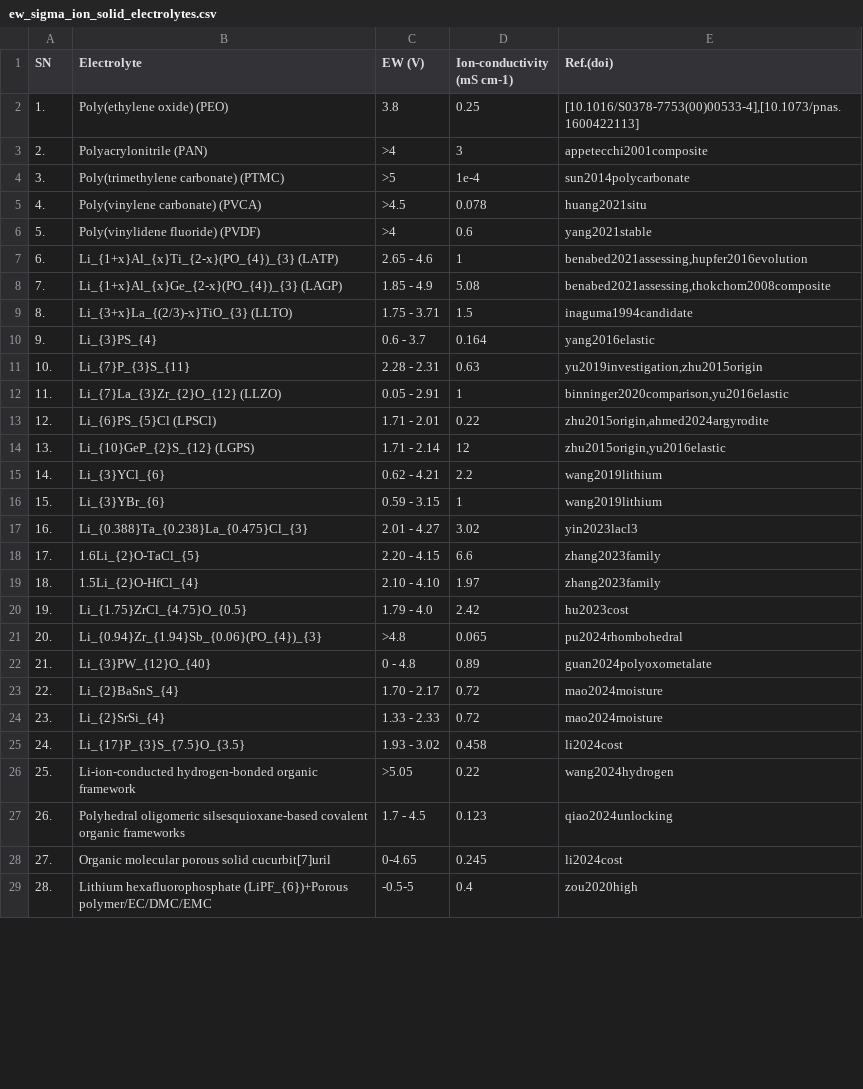
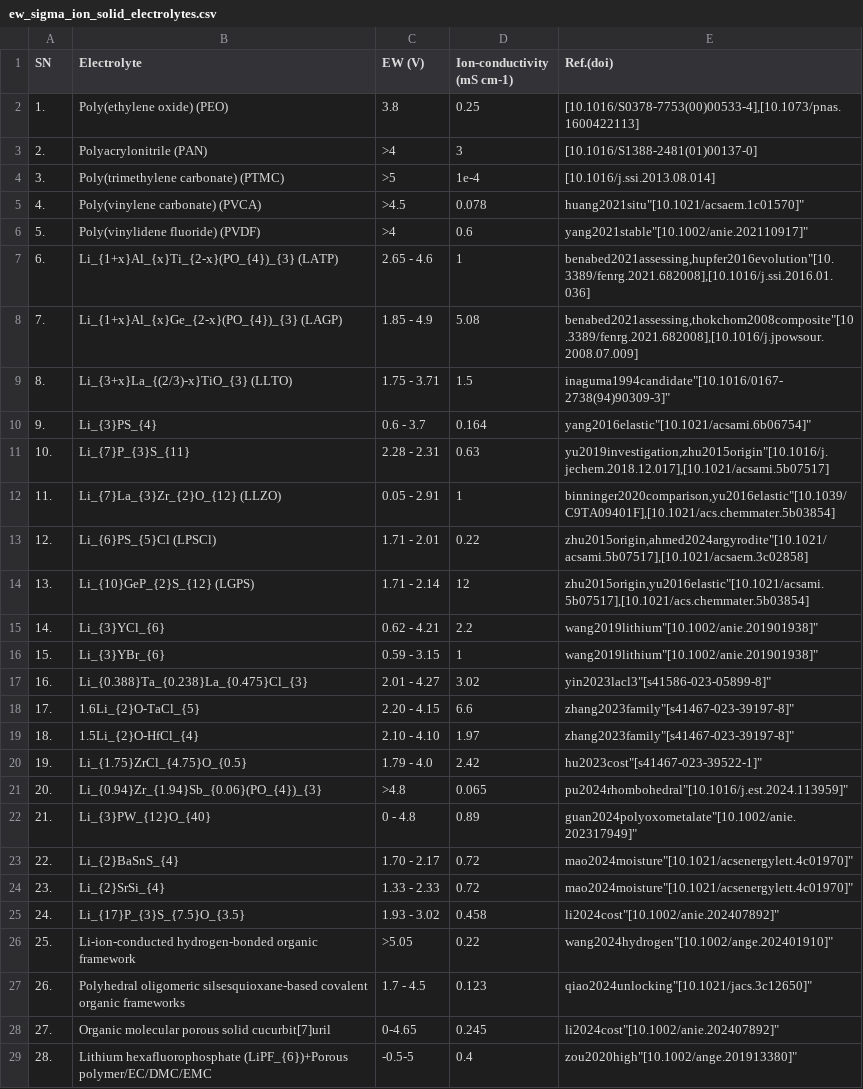
Before and after one commit to anilkunwar/dendritefree_interfaces2025, a CSV file: datasets/ew_sigma_ion_solid_electrolytes.csv, drawn as a sheet; only a part is shown; the diff covers the shown part only.

Commit message:
Update electrolyte references and formatting
Updated references for various electrolytes and corrected formatting issues.

```diff
--- a/datasets/ew_sigma_ion_solid_electrolytes.csv
+++ b/datasets/ew_sigma_ion_solid_electrolytes.csv
@@ -2,28 +2,28 @@ SN,Electrolyte,EW (V),Ion-conductivity (mS cm-1),Ref.(doi)
 1.,"Poly(ethylene oxide) (PEO)",3.8,0.25,"[10.1016/S0378-7753(00)00533-4],[10.1073/pnas.1600422113]"
-2.,"Polyacrylonitrile (PAN)",>4,3,appetecchi2001composite
-3.,"Poly(trimethylene carbonate) (PTMC)",>5,1e-4,sun2014polycarbonate
-4.,"Poly(vinylene carbonate) (PVCA)",>4.5,0.078,huang2021situ
-5.,"Poly(vinylidene fluoride) (PVDF)",>4,0.6,yang2021stable
-6.,"Li_{1+x}Al_{x}Ti_{2-x}(PO_{4})_{3} (LATP)",2.65 - 4.6,1,"benabed2021assessing,hupfer2016evolution"
-7.,"Li_{1+x}Al_{x}Ge_{2-x}(PO_{4})_{3} (LAGP)",1.85 - 4.9,5.08,"benabed2021assessing,thokchom2008composite"
-8.,"Li_{3+x}La_{(2/3)-x}TiO_{3} (LLTO)",1.75 - 3.71,1.5,inaguma1994candidate
-9.,"Li_{3}PS_{4}",0.6 - 3.7,0.164,yang2016elastic
-10.,"Li_{7}P_{3}S_{11}",2.28 - 2.31,0.63,"yu2019investigation,zhu2015origin"
-11.,"Li_{7}La_{3}Zr_{2}O_{12} (LLZO)",0.05 - 2.91,1,"binninger2020comparison,yu2016elastic"
-12.,"Li_{6}PS_{5}Cl (LPSCl)",1.71 - 2.01,0.22,"zhu2015origin,ahmed2024argyrodite"
-13.,"Li_{10}GeP_{2}S_{12} (LGPS)",1.71 - 2.14,12,"zhu2015origin,yu2016elastic"
-14.,"Li_{3}YCl_{6}",0.62 - 4.21,2.2,wang2019lithium
-15.,"Li_{3}YBr_{6}",0.59 - 3.15,1,wang2019lithium
-16.,"Li_{0.388}Ta_{0.238}La_{0.475}Cl_{3}",2.01 - 4.27,3.02,yin2023lacl3
-17.,"1.6Li_{2}O-TaCl_{5}",2.20 - 4.15,6.6,zhang2023family
-18.,"1.5Li_{2}O-HfCl_{4}",2.10 - 4.10,1.97,zhang2023family
-19.,"Li_{1.75}ZrCl_{4.75}O_{0.5}",1.79 - 4.0,2.42,hu2023cost
-20.,"Li_{0.94}Zr_{1.94}Sb_{0.06}(PO_{4})_{3}",>4.8,0.065,pu2024rhombohedral
-21.,"Li_{3}PW_{12}O_{40}",0 - 4.8,0.89,guan2024polyoxometalate
-22.,"Li_{2}BaSnS_{4}",1.70 - 2.17,0.72,mao2024moisture
-23.,"Li_{2}SrSi_{4}",1.33 - 2.33,0.72,mao2024moisture
-24.,"Li_{17}P_{3}S_{7.5}O_{3.5}",1.93 - 3.02,0.458,li2024cost
-25.,"Li-ion-conducted hydrogen-bonded organic framework",>5.05,0.22,wang2024hydrogen
-26.,"Polyhedral oligomeric silsesquioxane-based covalent organic frameworks",1.7 - 4.5,0.123,qiao2024unlocking
-27.,"Organic molecular porous solid cucurbit[7]uril",0-4.65,0.245,li2024cost
-28.,"Lithium hexafluorophosphate (LiPF_{6})+Porous polymer/EC/DMC/EMC",-0.5-5,0.4,zou2020high
+2.,"Polyacrylonitrile (PAN)",>4,3,"[10.1016/S1388-2481(01)00137-0]"
+3.,"Poly(trimethylene carbonate) (PTMC)",>5,1e-4,"[10.1016/j.ssi.2013.08.014]"
+4.,"Poly(vinylene carbonate) (PVCA)",>4.5,0.078,huang2021situ"[10.1021/acsaem.1c01570]"
+5.,"Poly(vinylidene fluoride) (PVDF)",>4,0.6,yang2021stable"[10.1002/anie.202110917]"
+6.,"Li_{1+x}Al_{x}Ti_{2-x}(PO_{4})_{3} (LATP)",2.65 - 4.6,1,"benabed2021assessing,hupfer2016evolution""[10.3389/fenrg.2021.682008],[10.1016/j.ssi.2016.01.036]"
+7.,"Li_{1+x}Al_{x}Ge_{2-x}(PO_{4})_{3} (LAGP)",1.85 - 4.9,5.08,"benabed2021assessing,thokchom2008composite""[10.3389/fenrg.2021.682008],[10.1016/j.jpowsour.2008.07.009]"
+8.,"Li_{3+x}La_{(2/3)-x}TiO_{3} (LLTO)",1.75 - 3.71,1.5,inaguma1994candidate"[10.1016/0167-2738(94)90309-3]"
+9.,"Li_{3}PS_{4}",0.6 - 3.7,0.164,yang2016elastic"[10.1021/acsami.6b06754]"
+10.,"Li_{7}P_{3}S_{11}",2.28 - 2.31,0.63,"yu2019investigation,zhu2015origin""[10.1016/j.jechem.2018.12.017],[10.1021/acsami.5b07517]"
+11.,"Li_{7}La_{3}Zr_{2}O_{12} (LLZO)",0.05 - 2.91,1,"binninger2020comparison,yu2016elastic""[10.1039/C9TA09401F],[10.1021/acs.chemmater.5b03854]"
+12.,"Li_{6}PS_{5}Cl (LPSCl)",1.71 - 2.01,0.22,"zhu2015origin,ahmed2024argyrodite""[10.1021/acsami.5b07517],[10.1021/acsaem.3c02858]"
+13.,"Li_{10}GeP_{2}S_{12} (LGPS)",1.71 - 2.14,12,"zhu2015origin,yu2016elastic""[10.1021/acsami.5b07517],[10.1021/acs.chemmater.5b03854]"
+14.,"Li_{3}YCl_{6}",0.62 - 4.21,2.2,wang2019lithium"[10.1002/anie.201901938]"
+15.,"Li_{3}YBr_{6}",0.59 - 3.15,1,wang2019lithium"[10.1002/anie.201901938]"
+16.,"Li_{0.388}Ta_{0.238}La_{0.475}Cl_{3}",2.01 - 4.27,3.02,yin2023lacl3"[s41586-023-05899-8]"
+17.,"1.6Li_{2}O-TaCl_{5}",2.20 - 4.15,6.6,zhang2023family"[s41467-023-39197-8]"
+18.,"1.5Li_{2}O-HfCl_{4}",2.10 - 4.10,1.97,zhang2023family"[s41467-023-39197-8]"
+19.,"Li_{1.75}ZrCl_{4.75}O_{0.5}",1.79 - 4.0,2.42,hu2023cost"[s41467-023-39522-1]"
+20.,"Li_{0.94}Zr_{1.94}Sb_{0.06}(PO_{4})_{3}",>4.8,0.065,pu2024rhombohedral"[10.1016/j.est.2024.113959]"
+21.,"Li_{3}PW_{12}O_{40}",0 - 4.8,0.89,guan2024polyoxometalate"[10.1002/anie.202317949]"
+22.,"Li_{2}BaSnS_{4}",1.70 - 2.17,0.72,mao2024moisture"[10.1021/acsenergylett.4c01970]"
+23.,"Li_{2}SrSi_{4}",1.33 - 2.33,0.72,mao2024moisture"[10.1021/acsenergylett.4c01970]"
+24.,"Li_{17}P_{3}S_{7.5}O_{3.5}",1.93 - 3.02,0.458,li2024cost"[10.1002/anie.202407892]"
+25.,"Li-ion-conducted hydrogen-bonded organic framework",>5.05,0.22,wang2024hydrogen"[10.1002/ange.202401910]"
+26.,"Polyhedral oligomeric silsesquioxane-based covalent organic frameworks",1.7 - 4.5,0.123,qiao2024unlocking"[10.1021/jacs.3c12650]"
+27.,"Organic molecular porous solid cucurbit[7]uril",0-4.65,0.245,li2024cost"[10.1002/anie.202407892]"
+28.,"Lithium hexafluorophosphate (LiPF_{6})+Porous polymer/EC/DMC/EMC",-0.5-5,0.4,zou2020high"[10.1002/ange.201913380]"
```
Also changed, not shown: 2 edited cells elsewhere in this file.
